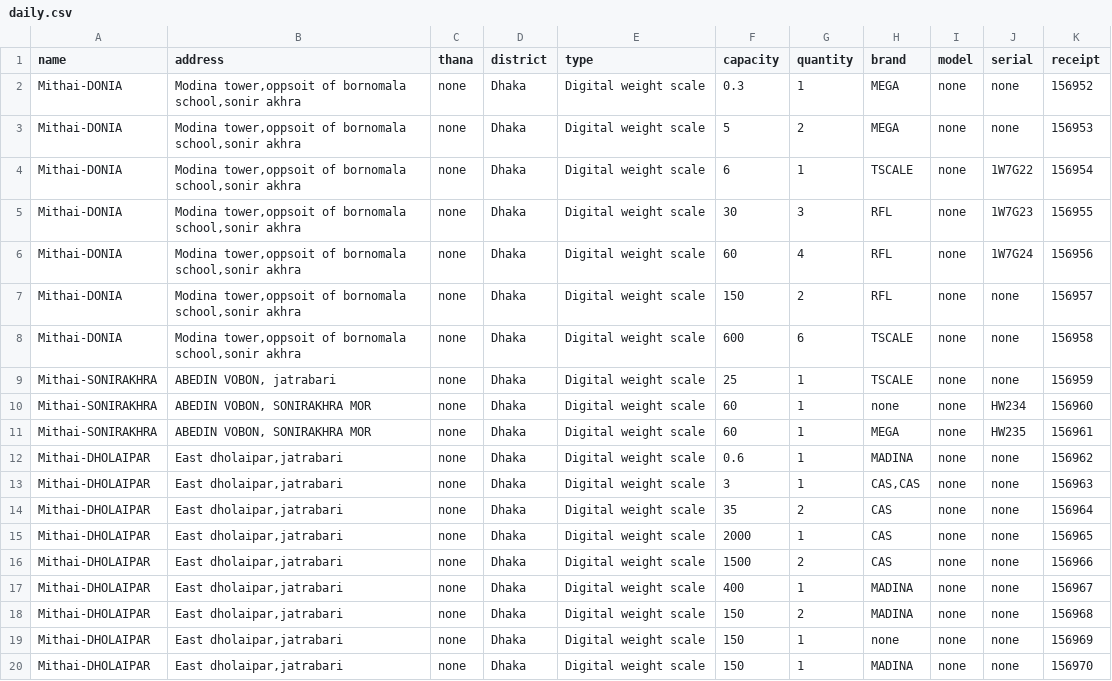
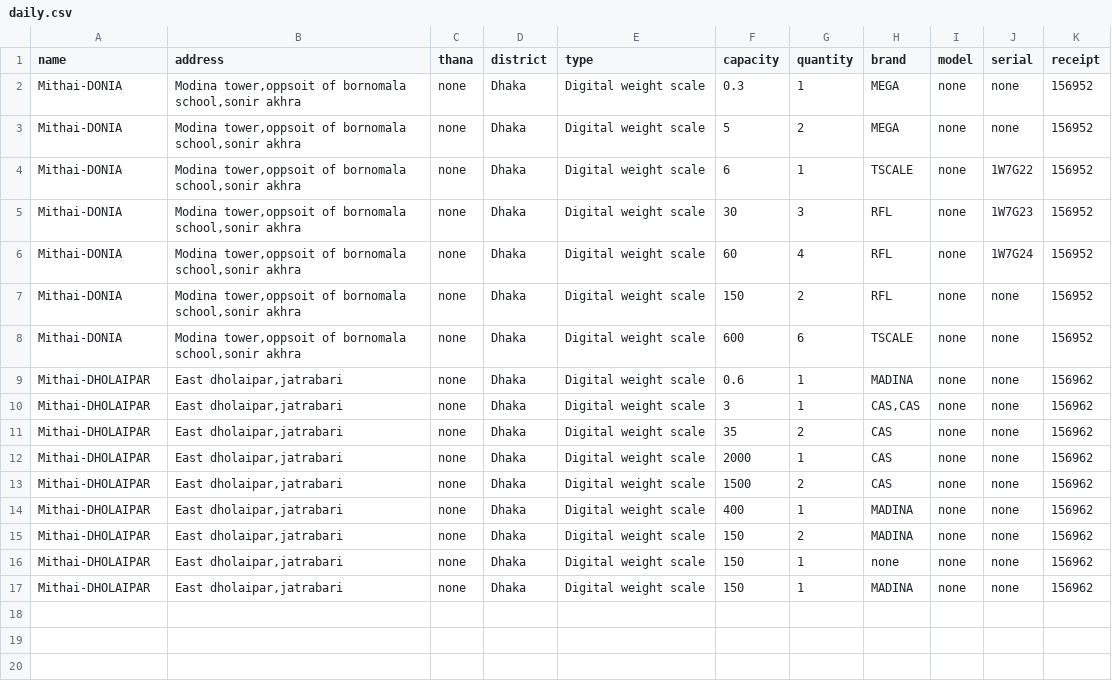
Before and after one commit to abdnahid/pythonQrAuto, a CSV file: daily.csv, drawn as a sheet.

```diff
--- a/daily.csv
+++ b/daily.csv
@@ -2,19 +2,16 @@ name,address,thana,district,type,capacity,quantity,brand,model,serial,receipt
 Mithai-DONIA,"Modina tower,oppsoit of bornomala school,sonir akhra",none,Dhaka,Digital weight scale,0.3,1,MEGA,none,none,156952
-Mithai-DONIA,"Modina tower,oppsoit of bornomala school,sonir akhra",none,Dhaka,Digital weight scale,5,2,MEGA,none,none,156953
-Mithai-DONIA,"Modina tower,oppsoit of bornomala school,sonir akhra",none,Dhaka,Digital weight scale,6,1,TSCALE,none,1W7G22,156954
-Mithai-DONIA,"Modina tower,oppsoit of bornomala school,sonir akhra",none,Dhaka,Digital weight scale,30,3,RFL,none,1W7G23,156955
-Mithai-DONIA,"Modina tower,oppsoit of bornomala school,sonir akhra",none,Dhaka,Digital weight scale,60,4,RFL,none,1W7G24,156956
-Mithai-DONIA,"Modina tower,oppsoit of bornomala school,sonir akhra",none,Dhaka,Digital weight scale,150,2,RFL,none,none,156957
-Mithai-DONIA,"Modina tower,oppsoit of bornomala school,sonir akhra",none,Dhaka,Digital weight scale,600,6,TSCALE,none,none,156958
-Mithai-SONIRAKHRA,"ABEDIN VOBON, jatrabari",none,Dhaka,Digital weight scale,25,1,TSCALE,none,none,156959
-Mithai-SONIRAKHRA,"ABEDIN VOBON, SONIRAKHRA MOR",none,Dhaka,Digital weight scale,60,1,none,none,HW234,156960
-Mithai-SONIRAKHRA,"ABEDIN VOBON, SONIRAKHRA MOR",none,Dhaka,Digital weight scale,60,1,MEGA,none,HW235,156961
+Mithai-DONIA,"Modina tower,oppsoit of bornomala school,sonir akhra",none,Dhaka,Digital weight scale,5,2,MEGA,none,none,156952
+Mithai-DONIA,"Modina tower,oppsoit of bornomala school,sonir akhra",none,Dhaka,Digital weight scale,6,1,TSCALE,none,1W7G22,156952
+Mithai-DONIA,"Modina tower,oppsoit of bornomala school,sonir akhra",none,Dhaka,Digital weight scale,30,3,RFL,none,1W7G23,156952
+Mithai-DONIA,"Modina tower,oppsoit of bornomala school,sonir akhra",none,Dhaka,Digital weight scale,60,4,RFL,none,1W7G24,156952
+Mithai-DONIA,"Modina tower,oppsoit of bornomala school,sonir akhra",none,Dhaka,Digital weight scale,150,2,RFL,none,none,156952
+Mithai-DONIA,"Modina tower,oppsoit of bornomala school,sonir akhra",none,Dhaka,Digital weight scale,600,6,TSCALE,none,none,156952
 Mithai-DHOLAIPAR,"East dholaipar,jatrabari",none,Dhaka,Digital weight scale,0.6,1,MADINA,none,none,156962
-Mithai-DHOLAIPAR,"East dholaipar,jatrabari",none,Dhaka,Digital weight scale,3,1,"CAS,CAS",none,none,156963
-Mithai-DHOLAIPAR,"East dholaipar,jatrabari",none,Dhaka,Digital weight scale,35,2,CAS,none,none,156964
-Mithai-DHOLAIPAR,"East dholaipar,jatrabari",none,Dhaka,Digital weight scale,2000,1,CAS,none,none,156965
-Mithai-DHOLAIPAR,"East dholaipar,jatrabari",none,Dhaka,Digital weight scale,1500,2,CAS,none,none,156966
-Mithai-DHOLAIPAR,"East dholaipar,jatrabari",none,Dhaka,Digital weight scale,400,1,MADINA,none,none,156967
-Mithai-DHOLAIPAR,"East dholaipar,jatrabari",none,Dhaka,Digital weight scale,150,2,MADINA,none,none,156968
-Mithai-DHOLAIPAR,"East dholaipar,jatrabari",none,Dhaka,Digital weight scale,150,1,none,none,none,156969
-Mithai-DHOLAIPAR,"East dholaipar,jatrabari",none,Dhaka,Digital weight scale,150,1,MADINA,none,none,156970
+Mithai-DHOLAIPAR,"East dholaipar,jatrabari",none,Dhaka,Digital weight scale,3,1,"CAS,CAS",none,none,156962
+Mithai-DHOLAIPAR,"East dholaipar,jatrabari",none,Dhaka,Digital weight scale,35,2,CAS,none,none,156962
+Mithai-DHOLAIPAR,"East dholaipar,jatrabari",none,Dhaka,Digital weight scale,2000,1,CAS,none,none,156962
+Mithai-DHOLAIPAR,"East dholaipar,jatrabari",none,Dhaka,Digital weight scale,1500,2,CAS,none,none,156962
+Mithai-DHOLAIPAR,"East dholaipar,jatrabari",none,Dhaka,Digital weight scale,400,1,MADINA,none,none,156962
+Mithai-DHOLAIPAR,"East dholaipar,jatrabari",none,Dhaka,Digital weight scale,150,2,MADINA,none,none,156962
+Mithai-DHOLAIPAR,"East dholaipar,jatrabari",none,Dhaka,Digital weight scale,150,1,none,none,none,156962
+Mithai-DHOLAIPAR,"East dholaipar,jatrabari",none,Dhaka,Digital weight scale,150,1,MADINA,none,none,156962
```
Also changed, not shown: 13 other files.
